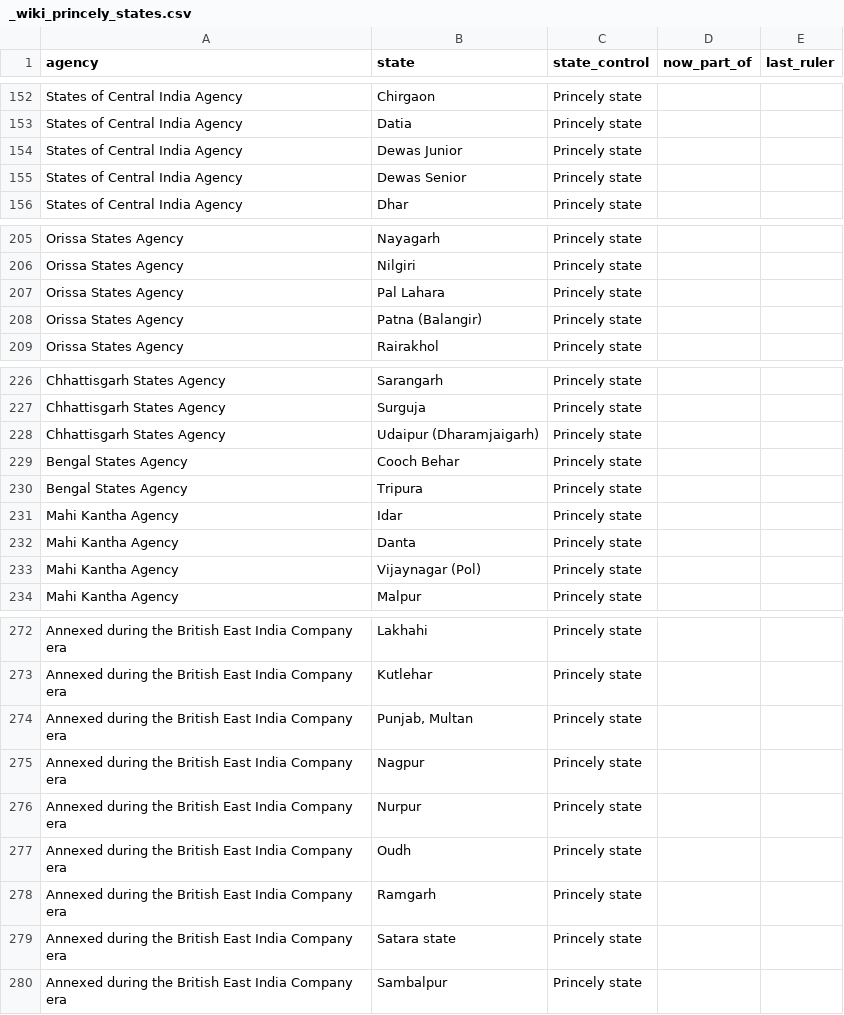
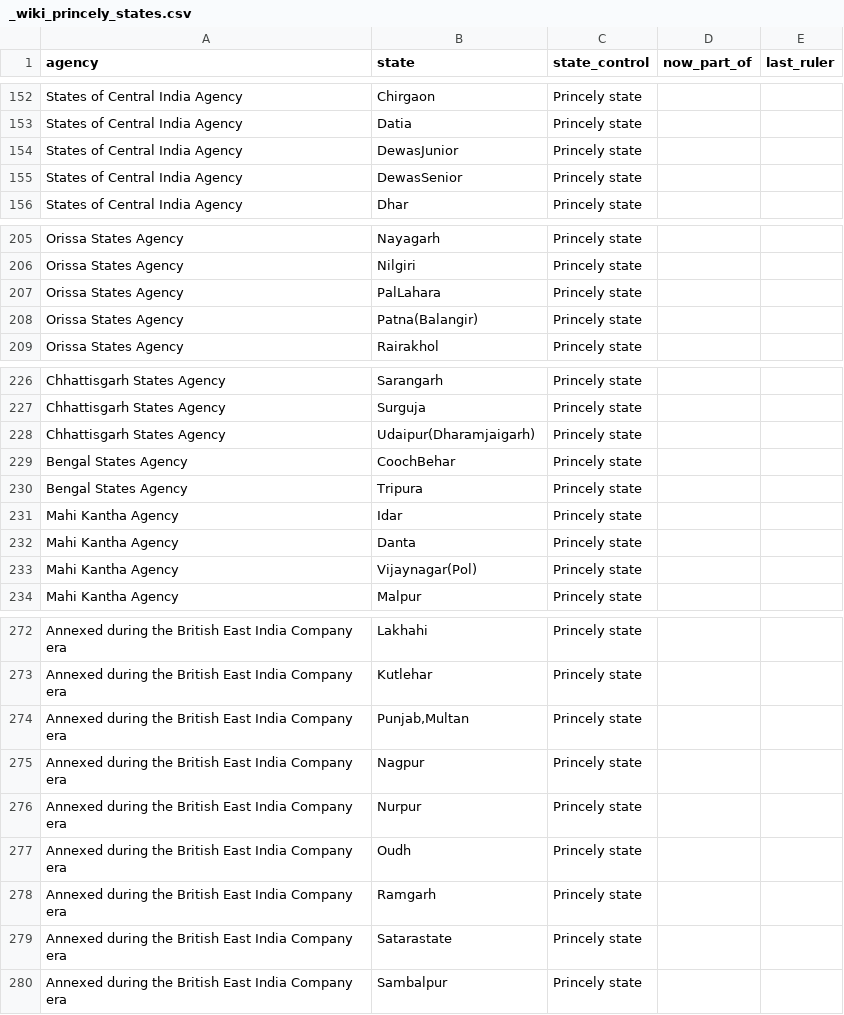
Before and after one commit to mrunal-modi/princesofindia-data, a CSV file: _wiki_princely_states.csv, drawn as a sheet; only a part is shown, gaps mark what is left out; the diff covers the shown part only.

```diff
--- a/_wiki_princely_states.csv
+++ b/_wiki_princely_states.csv
@@ -153,4 +153,4 @@ States of Central India Agency,Chirgaon,Princely state,,
 States of Central India Agency,Datia,Princely state,,
-States of Central India Agency,Dewas Junior,Princely state,,
-States of Central India Agency,Dewas Senior,Princely state,,
+States of Central India Agency,DewasJunior,Princely state,,
+States of Central India Agency,DewasSenior,Princely state,,
 States of Central India Agency,Dhar,Princely state,,
@@ -206,4 +206,4 @@ Orissa States Agency,Nayagarh,Princely state,,
 Orissa States Agency,Nilgiri,Princely state,,
-Orissa States Agency,Pal Lahara,Princely state,,
-Orissa States Agency,Patna (Balangir),Princely state,,
+Orissa States Agency,PalLahara,Princely state,,
+Orissa States Agency,Patna(Balangir),Princely state,,
 Orissa States Agency,Rairakhol,Princely state,,
@@ -227,4 +227,4 @@ Chhattisgarh States Agency,Sarangarh,Princely state,,
 Chhattisgarh States Agency,Surguja,Princely state,,
-Chhattisgarh States Agency,Udaipur (Dharamjaigarh),Princely state,,
-Bengal States Agency,Cooch Behar,Princely state,,
+Chhattisgarh States Agency,Udaipur(Dharamjaigarh),Princely state,,
+Bengal States Agency,CoochBehar,Princely state,,
 Bengal States Agency,Tripura,Princely state,,
@@ -232,3 +232,3 @@ Mahi Kantha Agency,Idar,Princely state,,
 Mahi Kantha Agency,Danta,Princely state,,
-Mahi Kantha Agency,Vijaynagar (Pol),Princely state,,
+Mahi Kantha Agency,Vijaynagar(Pol),Princely state,,
 Mahi Kantha Agency,Malpur,Princely state,,
@@ -273,3 +273,3 @@ Annexed during the British East India Company era,Lakhahi,Princely state,,
 Annexed during the British East India Company era,Kutlehar,Princely state,,
-Annexed during the British East India Company era,"Punjab, Multan",Princely state,,
+Annexed during the British East India Company era,"Punjab,Multan",Princely state,,
 Annexed during the British East India Company era,Nagpur,Princely state,,
@@ -278,3 +278,3 @@ Annexed during the British East India Company era,Oudh,Princely state,,
 Annexed during the British East India Company era,Ramgarh,Princely state,,
-Annexed during the British East India Company era,Satara state,Princely state,,
+Annexed during the British East India Company era,Satarastate,Princely state,,
 Annexed during the British East India Company era,Sambalpur,Princely state,,
```
Also changed, not shown: 44 edited cells elsewhere in this file.
